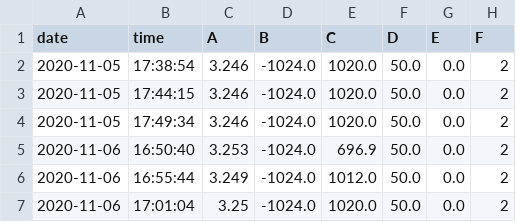
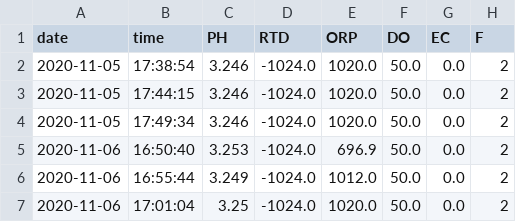
Before and after one commit to Lazt009/GUI_Water_Treatment, a CSV file: sensor_readings.csv, drawn as a sheet; only a part is shown.

```diff
--- a/sensor_readings.csv
+++ b/sensor_readings.csv
@@ -1,2 +1,2 @@
-date,time,A,B,C,D,E,F
+date,time,PH,RTD,ORP,DO,EC,F
 2020-11-05,17:38:54,3.246,-1024.0,1020.0,50.0,0.0,2
```
Also changed, not shown: 3 other files.
